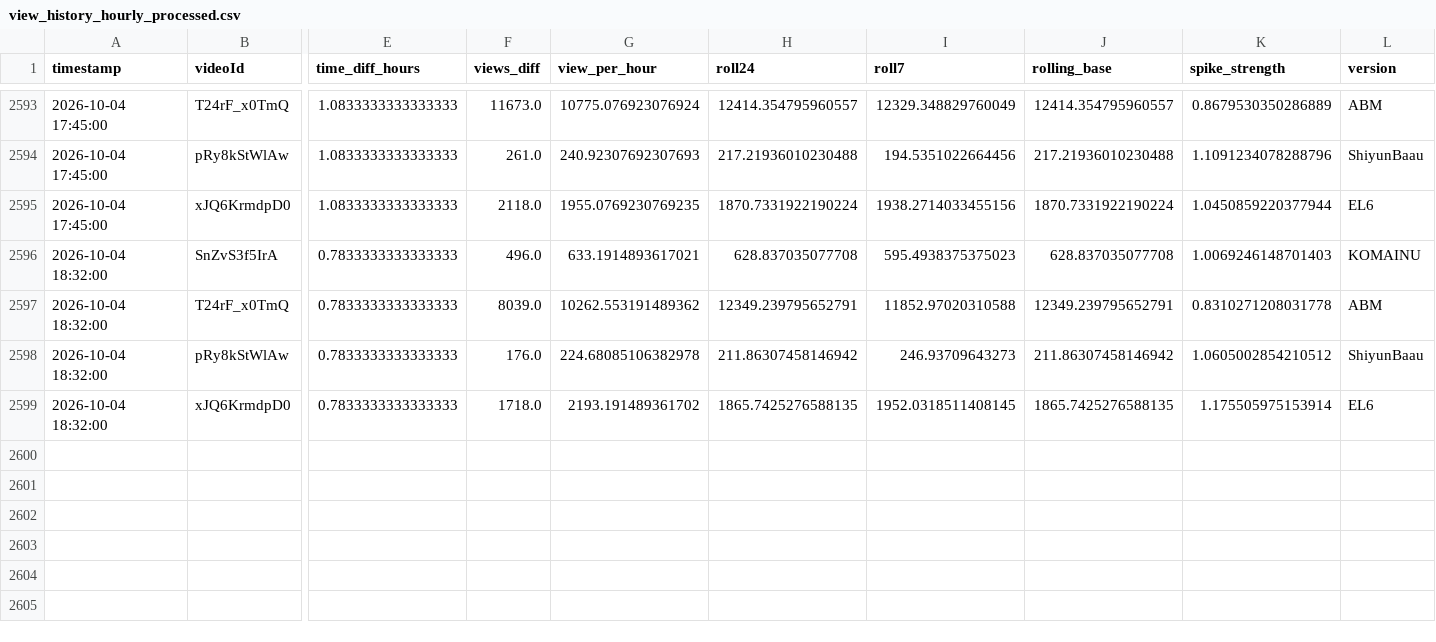
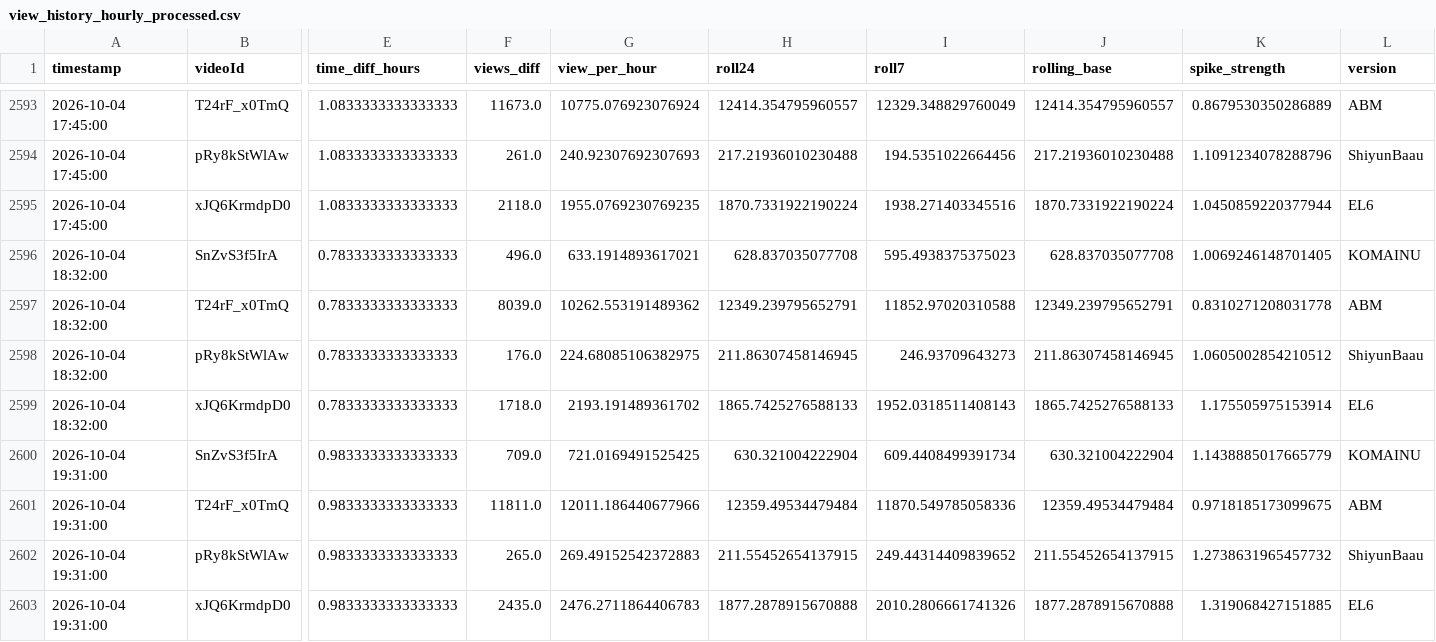
Before and after one commit to shimoharai-blip/youtube-view-fetch, a CSV file: view_history_hourly_processed.csv, drawn as a sheet; only a part is shown, gaps mark what is left out; rows hold the shown columns only; the diff names each change by its address in the sheet, - before the commit and + after, or states it on an @@ line.

```diff
--- a/view_history_hourly_processed.csv
+++ b/view_history_hourly_processed.csv
-I2595 (roll7): 1938.2714033455156
+I2595 (roll7): 1938.271403345516
-K2596 (spike_strength): 1.0069246148701403
+K2596 (spike_strength): 1.0069246148701405
-G2598 (view_per_hour): 224.68085106382978
+G2598 (view_per_hour): 224.68085106382975
-H2598 (roll24): 211.86307458146942
+H2598 (roll24): 211.86307458146945
-J2598 (rolling_base): 211.86307458146942
+J2598 (rolling_base): 211.86307458146945
-H2599 (roll24): 1865.7425276588135
+H2599 (roll24): 1865.7425276588133
-I2599 (roll7): 1952.0318511408145
+I2599 (roll7): 1952.0318511408143
-J2599 (rolling_base): 1865.7425276588135
+J2599 (rolling_base): 1865.7425276588133
+row 2600: 2026-10-04 19:31:00 | SnZvS3f5IrA | 0.9833333333333333 | 709.0 | 721.0169491525425 | 630.321004222904 | 609.4408499391734 | 630.321004222904 | 1.1438885017665779 | KOMAINU
+row 2601: 2026-10-04 19:31:00 | T24rF_x0TmQ | 0.9833333333333333 | 11811.0 | 12011.186440677966 | 12359.49534479484 | 11870.549785058336 | 12359.49534479484 | 0.9718185173099675 | ABM
+row 2602: 2026-10-04 19:31:00 | pRy8kStWlAw | 0.9833333333333333 | 265.0 | 269.49152542372883 | 211.55452654137915 | 249.44314409839652 | 211.55452654137915 | 1.2738631965457732 | ShiyunBaau
+row 2603: 2026-10-04 19:31:00 | xJQ6KrmdpD0 | 0.9833333333333333 | 2435.0 | 2476.2711864406783 | 1877.2878915670888 | 2010.2806661741326 | 1877.2878915670888 | 1.319068427151885 | EL6
```
Also changed, not shown: data/processed/2026-10.csv, 5 other files.
